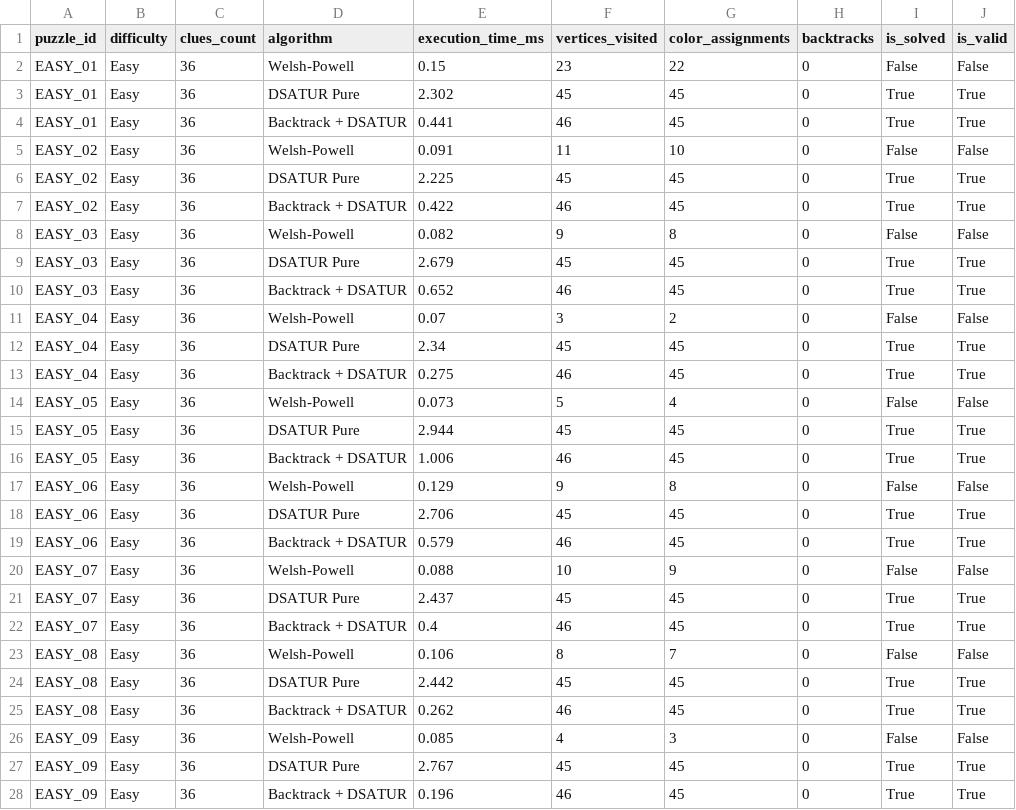
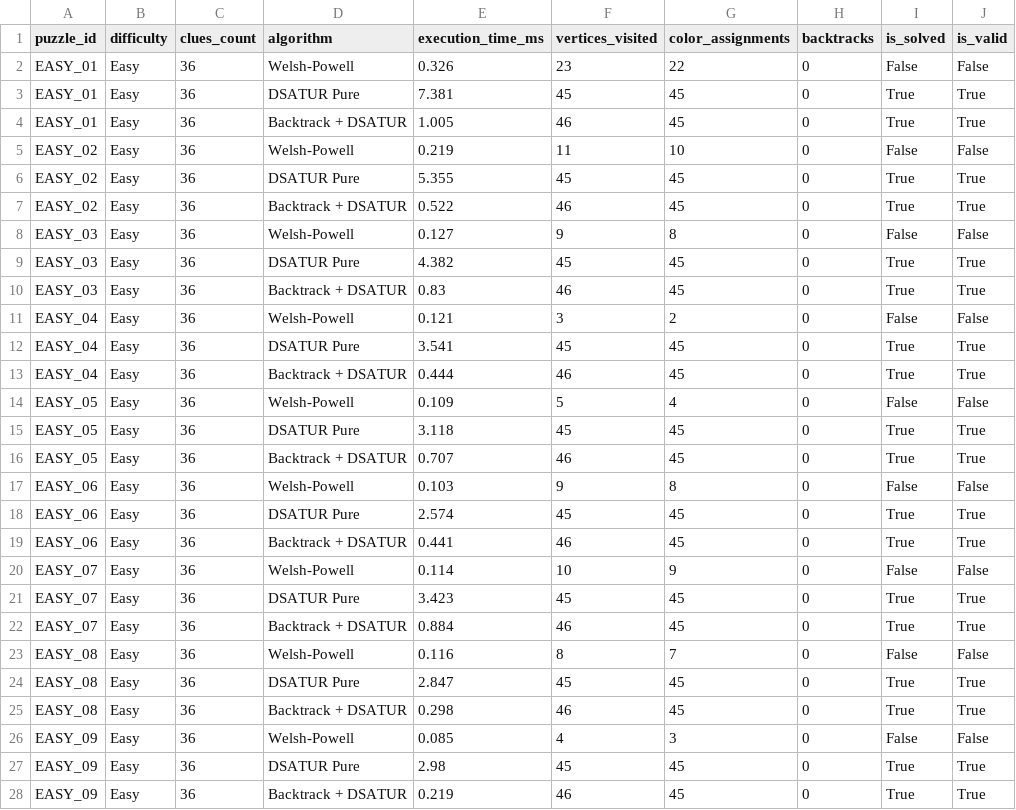
Before and after one commit to HuaNhutTuan/LTDT_SUDOKU, a CSV file: Release/benchmark_results.csv, drawn as a sheet; only a part is shown; the diff covers the shown part only; the diff names each change by its address in the sheet, - before the commit and + after, or states it on an @@ line.

```diff
--- a/Release/benchmark_results.csv
+++ b/Release/benchmark_results.csv
-E2 (execution_time_ms): 0.15
+E2 (execution_time_ms): 0.326
-E3 (execution_time_ms): 2.302
+E3 (execution_time_ms): 7.381
-E4 (execution_time_ms): 0.441
+E4 (execution_time_ms): 1.005
-E5 (execution_time_ms): 0.091
+E5 (execution_time_ms): 0.219
-E6 (execution_time_ms): 2.225
+E6 (execution_time_ms): 5.355
-E7 (execution_time_ms): 0.422
+E7 (execution_time_ms): 0.522
-E8 (execution_time_ms): 0.082
+E8 (execution_time_ms): 0.127
-E9 (execution_time_ms): 2.679
+E9 (execution_time_ms): 4.382
-E10 (execution_time_ms): 0.652
+E10 (execution_time_ms): 0.83
-E11 (execution_time_ms): 0.07
+E11 (execution_time_ms): 0.121
-E12 (execution_time_ms): 2.34
+E12 (execution_time_ms): 3.541
-E13 (execution_time_ms): 0.275
+E13 (execution_time_ms): 0.444
-E14 (execution_time_ms): 0.073
+E14 (execution_time_ms): 0.109
-E15 (execution_time_ms): 2.944
+E15 (execution_time_ms): 3.118
-E16 (execution_time_ms): 1.006
+E16 (execution_time_ms): 0.707
-E17 (execution_time_ms): 0.129
+E17 (execution_time_ms): 0.103
-E18 (execution_time_ms): 2.706
+E18 (execution_time_ms): 2.574
-E19 (execution_time_ms): 0.579
+E19 (execution_time_ms): 0.441
-E20 (execution_time_ms): 0.088
+E20 (execution_time_ms): 0.114
-E21 (execution_time_ms): 2.437
+E21 (execution_time_ms): 3.423
-E22 (execution_time_ms): 0.4
+E22 (execution_time_ms): 0.884
-E23 (execution_time_ms): 0.106
+E23 (execution_time_ms): 0.116
-E24 (execution_time_ms): 2.442
+E24 (execution_time_ms): 2.847
-E25 (execution_time_ms): 0.262
+E25 (execution_time_ms): 0.298
-E27 (execution_time_ms): 2.767
+E27 (execution_time_ms): 2.98
-E28 (execution_time_ms): 0.196
+E28 (execution_time_ms): 0.219
```
Also changed, not shown: 93 edited cells elsewhere in this file, 7 other files.
